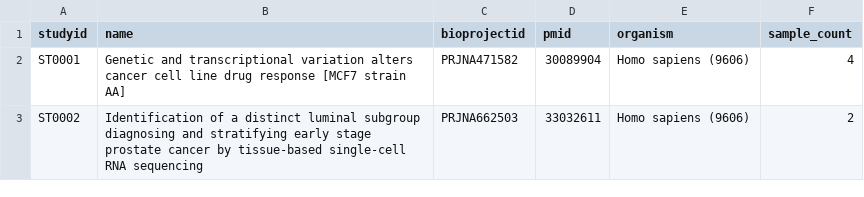
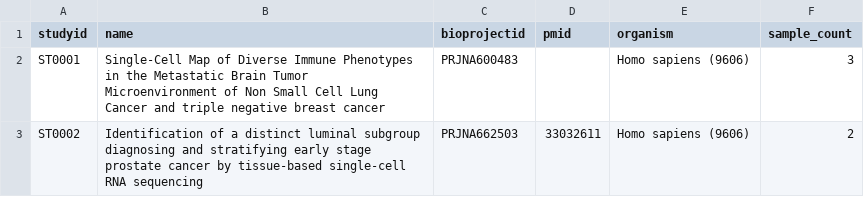
Before and after one commit to HorvathLab/exscsnv-catalog, a TSV file: data/study_catalog.tsv, drawn as a sheet.

```diff
--- a/data/study_catalog.tsv
+++ b/data/study_catalog.tsv
@@ -1,3 +1,3 @@
 studyid	name	bioprojectid	pmid	organism	sample_count
-ST0001	Genetic and transcriptional variation alters cancer cell line drug response [MCF7 strain AA]	PRJNA471582	30089904	Homo sapiens (9606)	4
+ST0001	Single-Cell Map of Diverse Immune Phenotypes in the Metastatic Brain Tumor Microenvironment of Non Small Cell Lung Cancer and triple negative breast cancer	PRJNA600483		Homo sapiens (9606)	3
 ST0002	Identification of a distinct luminal subgroup diagnosing and stratifying early stage prostate cancer by tissue-based single-cell RNA sequencing	PRJNA662503	33032611	Homo sapiens (9606)	2
```
Also changed, not shown: data/sample_catalog.tsv, 6 other files.
